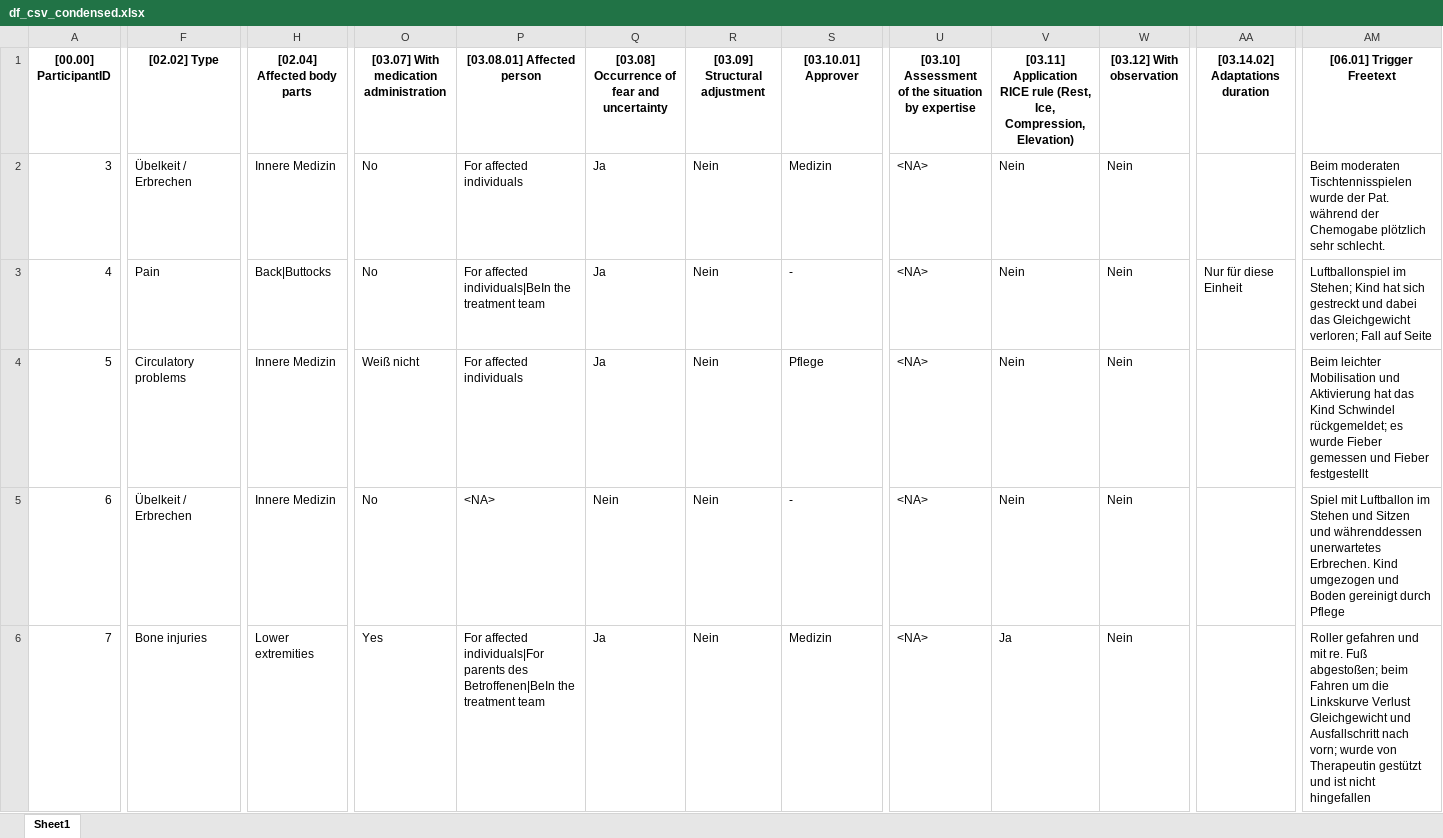
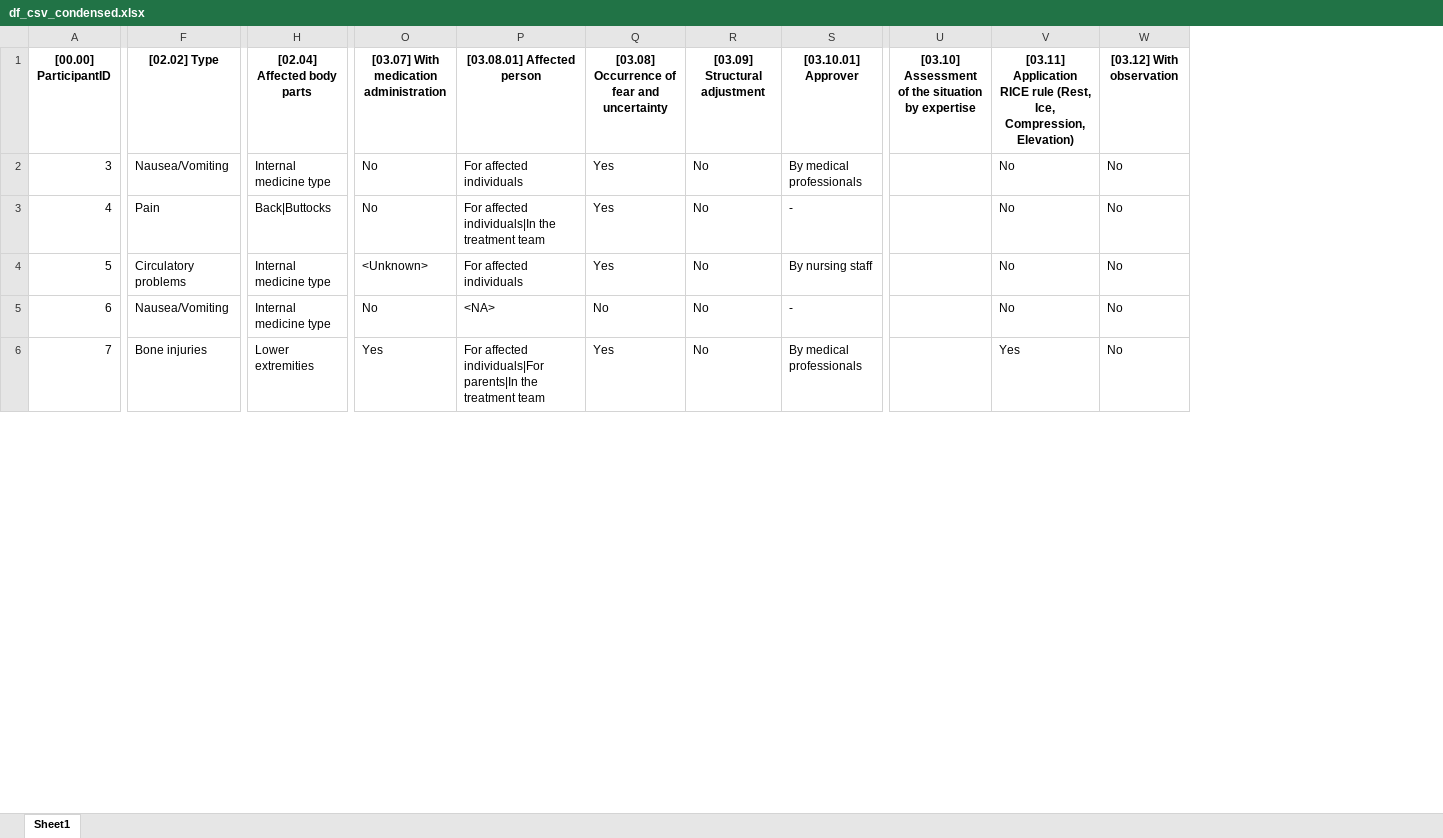
Before and after one commit to smeisegeier/sport-adverse-events, an Excel workbook: data/out/df_csv_condensed.xlsx, sheet Sheet1, drawn as a sheet; only a part is shown, gaps mark what is left out; values as stored, in another font and other column widths than the file's, no borders; the diff covers the shown part only; the diff names each change by its address in the sheet, - before the commit and + after, or states it on an @@ line.

```diff
--- a/data/out/df_csv_condensed.xlsx (sheet Sheet1)
+++ b/data/out/df_csv_condensed.xlsx (sheet Sheet1)
-column AA ([03.14.02] Adaptations duration), row 3: Nur für diese Einheit
-column AM ([06.01] Trigger Freetext), rows 2-6: Beim moderaten Tischtennisspielen wurde der Pat. während der Chemogabe plötzlich sehr schlecht. | Luftballonspiel im Stehen; Kind hat sich gestreckt und dabei das Gleichgewicht verloren; Fall auf Seite | Beim leichter Mobilisation und Aktivierung hat das Kind Schwindel rückgemeldet; es wurde Fieber gemessen und Fieber festgestellt | Spiel mit Luftballon im Stehen und Sitzen und währenddessen unerwartetes Erbrechen. Kind umgezogen und Boden gereinigt durch Pflege | Roller gefahren und mit re. Fuß abgestoßen; beim Fahren um die Linkskurve Verlust Gleichgewicht und Ausfallschritt nach vorn; wurde von Therapeutin gestützt und ist nicht hingefallen
-F2 ([02.02] Type): Übelkeit / Erbrechen
+F2 ([02.02] Type): Nausea/Vomiting
-H2 ([02.04] Affected body parts): Innere Medizin
+H2 ([02.04] Affected body parts): Internal medicine type
-Q2:Q4: Ja
+Q2:Q4: Yes
-R2:R6 ([03.09] Structural adjustment): Nein
+R2:R6 ([03.09] Structural adjustment): No
-S2 ([03.10.01] Approver): Medizin
+S2 ([03.10.01] Approver): By medical professionals
-U2:U6: <NA>
+U2:U6: (empty)
-V2:V5: Nein
+V2:V5: No
-W2:W6 ([03.12] With observation): Nein
+W2:W6 ([03.12] With observation): No
-P3 ([03.08.01] Affected person): For affected individuals|BeIn the treatment…
+P3 ([03.08.01] Affected person): For affected individuals|In the treatment…
-H4:H5 ([02.04] Affected body parts): Innere Medizin
+H4:H5 ([02.04] Affected body parts): Internal medicine type
-O4: Weiß nicht
+O4: <Unknown>
-S4 ([03.10.01] Approver): Pflege
+S4 ([03.10.01] Approver): By nursing staff
-F5 ([02.02] Type): Übelkeit / Erbrechen
+F5 ([02.02] Type): Nausea/Vomiting
-Q5: Nein
+Q5: No
-P6 ([03.08.01] Affected person): …affected individuals|For parents des Betroffenen|BeIn the treatment…
+P6 ([03.08.01] Affected person): …affected individuals|For parents|In the treatment…
-Q6: Ja
+Q6: Yes
-S6 ([03.10.01] Approver): Medizin
+S6 ([03.10.01] Approver): By medical professionals
-V6: Ja
+V6: Yes
```
Also changed, not shown: 1142 edited cells elsewhere in this sheet, data/codebooks/codebook_columns.xlsx, data/codebooks/codebook_values.xlsx, 5 other files.
